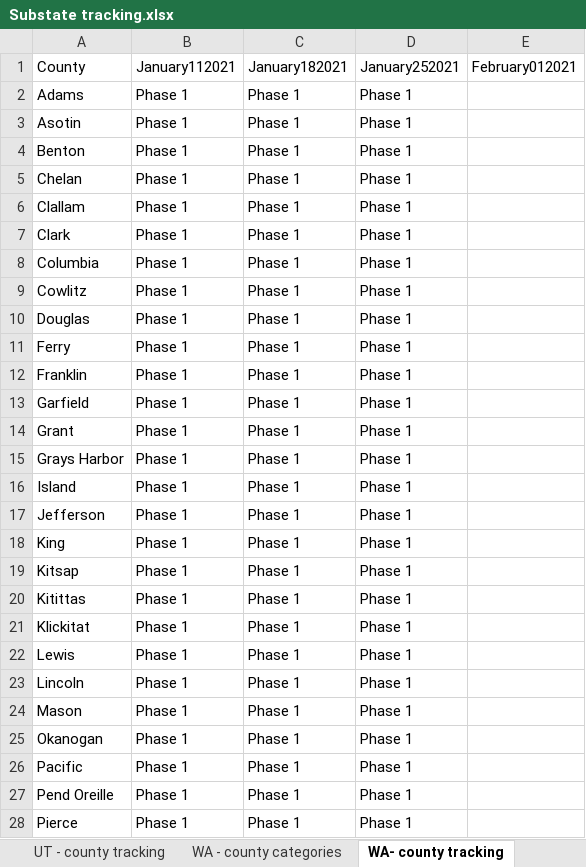
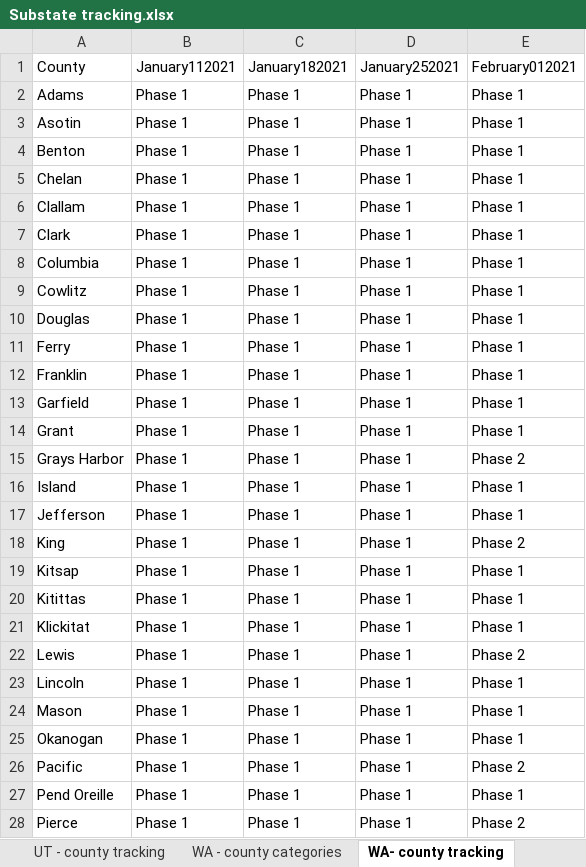
Before and after one commit to COVID19StatePolicy/SocialDistancing, an Excel workbook: source/Substate tracking.xlsx, sheet WA- county tracking, drawn as a sheet; only a part is shown; values as stored, in another font and other column widths than the file's, no cell formats; the diff covers the shown part only; the diff names each change by its address in the sheet, - before the commit and + after, or states it on an @@ line.

```diff
--- a/source/Substate tracking.xlsx (sheet WA- county tracking)
+++ b/source/Substate tracking.xlsx (sheet WA- county tracking)
-E2:E14 (February012021): (empty)
+E2:E14 (February012021): Phase 1
-E15 (February012021): (empty)
+E15 (February012021): Phase 2
-E16:E17 (February012021): (empty)
+E16:E17 (February012021): Phase 1
-E18 (February012021): (empty)
+E18 (February012021): Phase 2
-E19:E21 (February012021): (empty)
+E19:E21 (February012021): Phase 1
-E22 (February012021): (empty)
+E22 (February012021): Phase 2
-E23:E25 (February012021): (empty)
+E23:E25 (February012021): Phase 1
-E26 (February012021): (empty)
+E26 (February012021): Phase 2
-E27 (February012021): (empty)
+E27 (February012021): Phase 1
-E28 (February012021): (empty)
+E28 (February012021): Phase 2
```
Also changed, not shown: 12 edited cells elsewhere in this sheet, sheet IL - county tracking, sheet WV - county tracking, sheet CA - county tracking, sheet CO - county tracking, sheet WA - county categories, sheet CA - new tracking categories, 4 more sheets, other sheet tabs, cell formats, 56 other files.
